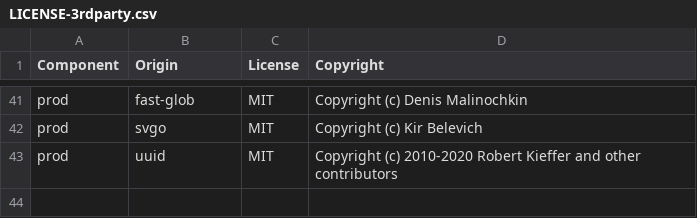
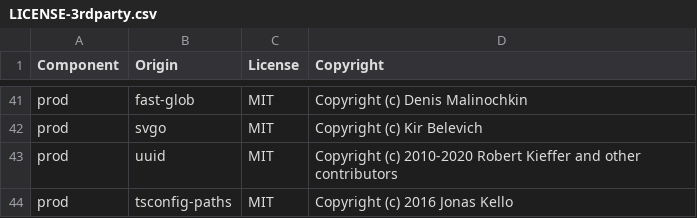
Before and after one commit to DataDog/dd-sdk-reactnative, a CSV file: LICENSE-3rdparty.csv, drawn as a sheet; only a part is shown, gaps mark what is left out.

Commit message:
RUM-12185: Resolve direct SVG imports using TypeScript and JavaScript path aliases

```diff
--- a/LICENSE-3rdparty.csv
+++ b/LICENSE-3rdparty.csv
@@ -43 +43,2 @@ prod,svgo,MIT,"Copyright (c) Kir Belevich"
 prod,uuid,MIT,"Copyright (c) 2010-2020 Robert Kieffer and other contributors"
+prod,tsconfig-paths,MIT,"Copyright (c) 2016 Jonas Kello"
```
Also changed, not shown: 6 other files.
